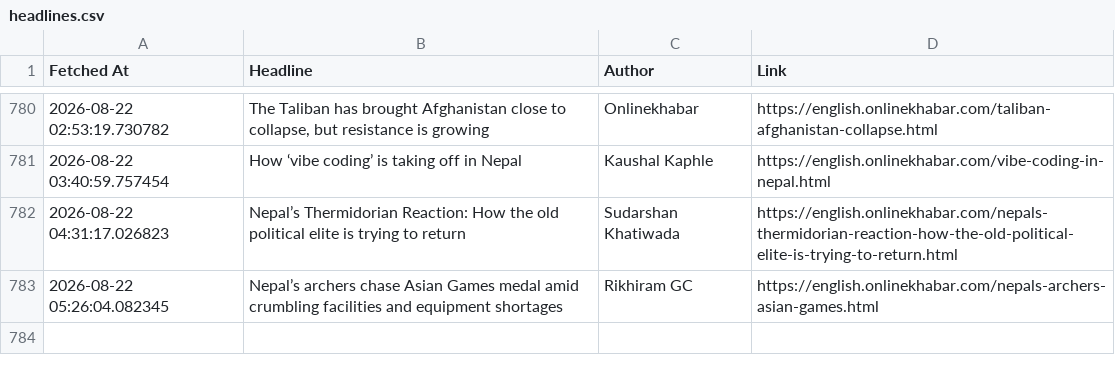
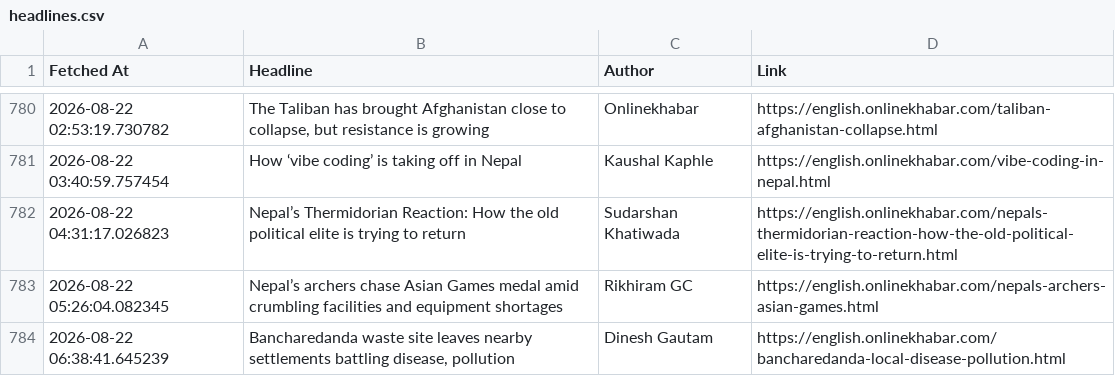
Before and after one commit to SanjayBista1010/WebScrapingSeleniumProject, a CSV file: data/headlines.csv, drawn as a sheet; only a part is shown, gaps mark what is left out; the diff names each change by its address in the sheet, - before the commit and + after, or states it on an @@ line.

Commit message:
Update headlines [skip ci]

```diff
--- a/data/headlines.csv
+++ b/data/headlines.csv
+row 784: 2026-08-22 06:38:41.645239 | Bancharedanda waste site leaves nearby settlements battling disease, pollution | Dinesh Gautam | https://english.onlinekhabar.com/bancharedanda-local-disease-pollution.html
```
